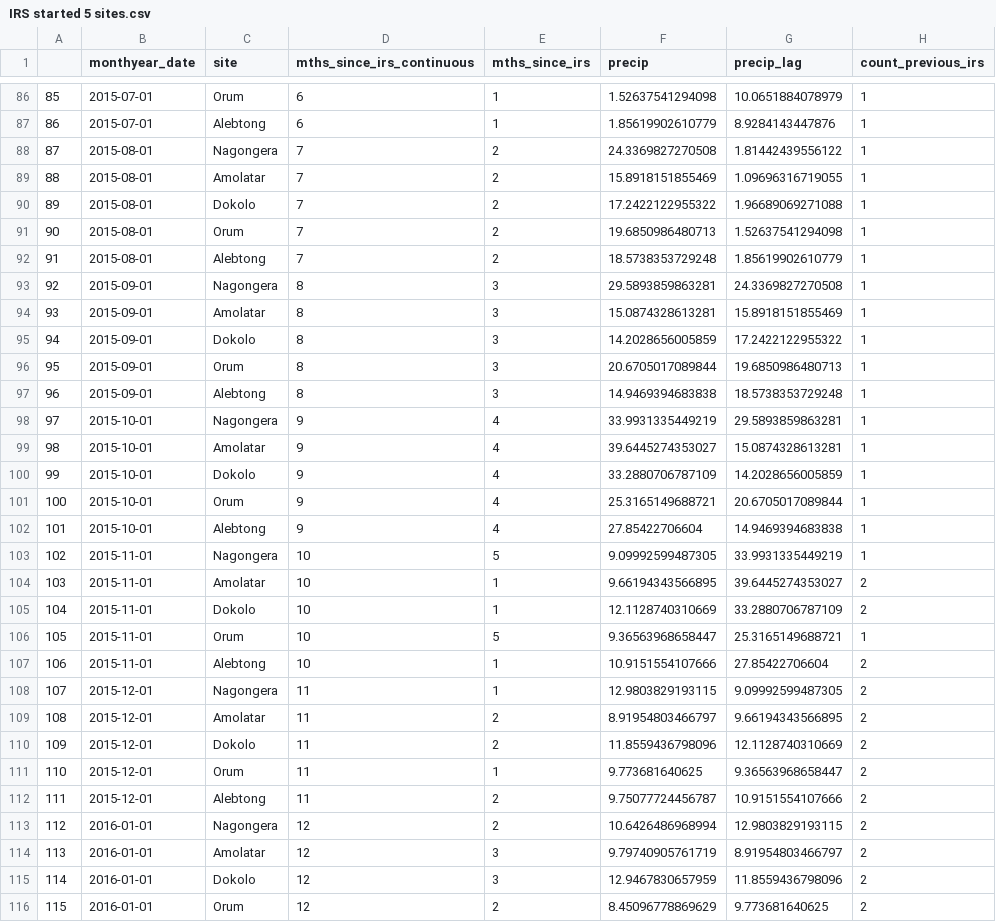
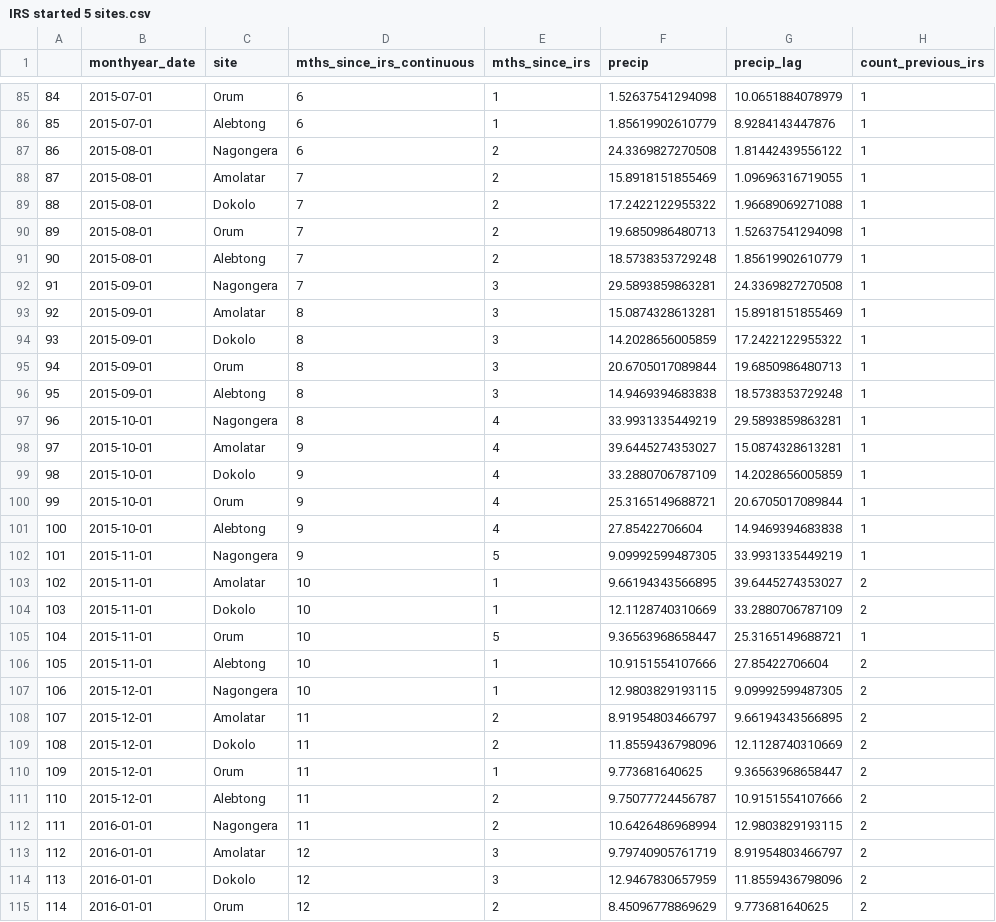
Before and after one commit to aeepstein/irs-project, a CSV file: IRS started 5 sites.csv, drawn as a sheet; only a part is shown, gaps mark what is left out; addresses are those after the commit; the diff covers the shown part only; the diff names each change by its address in the sheet, - before the commit and + after, or states it on an @@ line.

```diff
--- a/IRS started 5 sites.csv
+++ b/IRS started 5 sites.csv
@@ column A renumbered from row 2 down @@
-D87 (mths_since_irs_continuous): 7
+D87 (mths_since_irs_continuous): 6
-D92 (mths_since_irs_continuous): 8
+D92 (mths_since_irs_continuous): 7
-D97 (mths_since_irs_continuous): 9
+D97 (mths_since_irs_continuous): 8
-D102 (mths_since_irs_continuous): 10
+D102 (mths_since_irs_continuous): 9
-D107 (mths_since_irs_continuous): 11
+D107 (mths_since_irs_continuous): 10
-D112 (mths_since_irs_continuous): 12
+D112 (mths_since_irs_continuous): 11
```
Also changed, not shown: 1 removed row and 59 edited cells elsewhere in this file, IRS restarted 9 sites.csv, IRS stopped 3 sites.csv.
